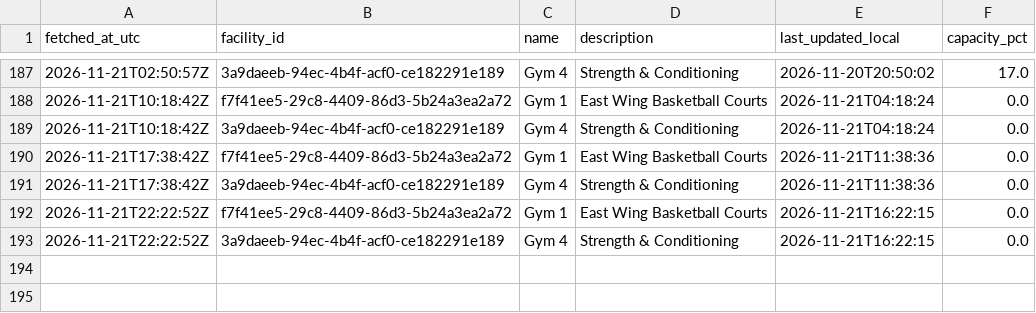
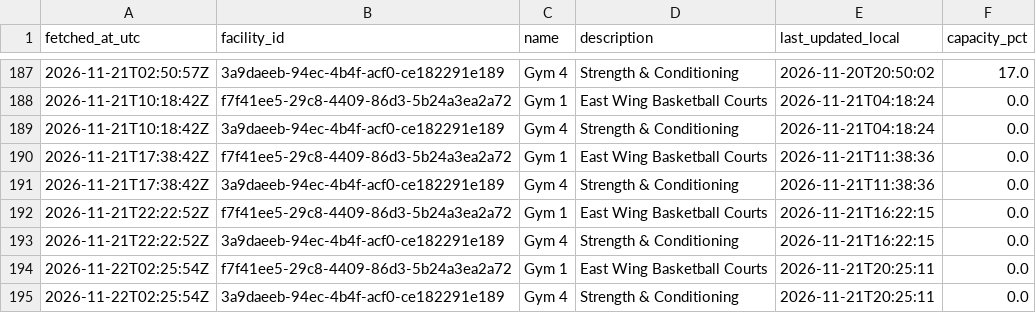
Before and after one commit to s4ndyz/crowd4cast, a CSV file: zones.csv, drawn as a sheet; only a part is shown, gaps mark what is left out.

```diff
--- a/zones.csv
+++ b/zones.csv
@@ -193 +193,3 @@ fetched_at_utc,facility_id,name,description,last_updated_local,capacity_pct
 2026-11-21T22:22:52Z,3a9daeeb-94ec-4b4f-acf0-ce182291e189,Gym 4,Strength & Conditioning,2026-11-21T16:22:15,0.0
+2026-11-22T02:25:54Z,f7f41ee5-29c8-4409-86d3-5b24a3ea2a72,Gym 1,East Wing Basketball Courts,2026-11-21T20:25:11,0.0
+2026-11-22T02:25:54Z,3a9daeeb-94ec-4b4f-acf0-ce182291e189,Gym 4,Strength & Conditioning,2026-11-21T20:25:11,0.0
```
Also changed, not shown: polls.csv.
